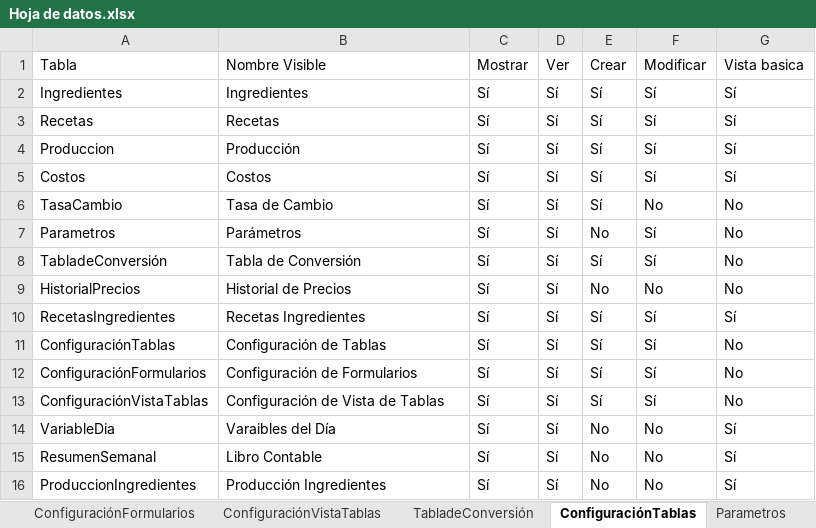
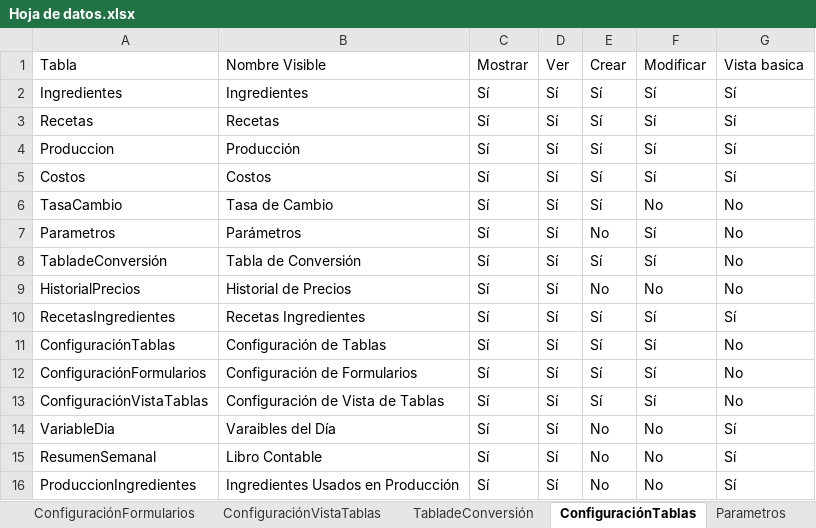
Before and after one commit to EmanuelMiltonGonzalesQuiroz/GUIpanaderia, an Excel workbook: ProyectosPanaderia/Datos/Hoja de datos.xlsx, sheet ConfiguraciónTablas, drawn as a sheet; values as stored, in another font and other column widths than the file's, no borders; table styles not drawn; the diff names each change by its address in the sheet, - before the commit and + after, or states it on an @@ line.

```diff
--- a/ProyectosPanaderia/Datos/Hoja de datos.xlsx (sheet ConfiguraciónTablas)
+++ b/ProyectosPanaderia/Datos/Hoja de datos.xlsx (sheet ConfiguraciónTablas)
-B16: Producción Ingredientes
+B16: Ingredientes Usados en Producción
```
Also changed, not shown: sheet ProduccionIngredientes, sheet Produccion, 24 other files.
